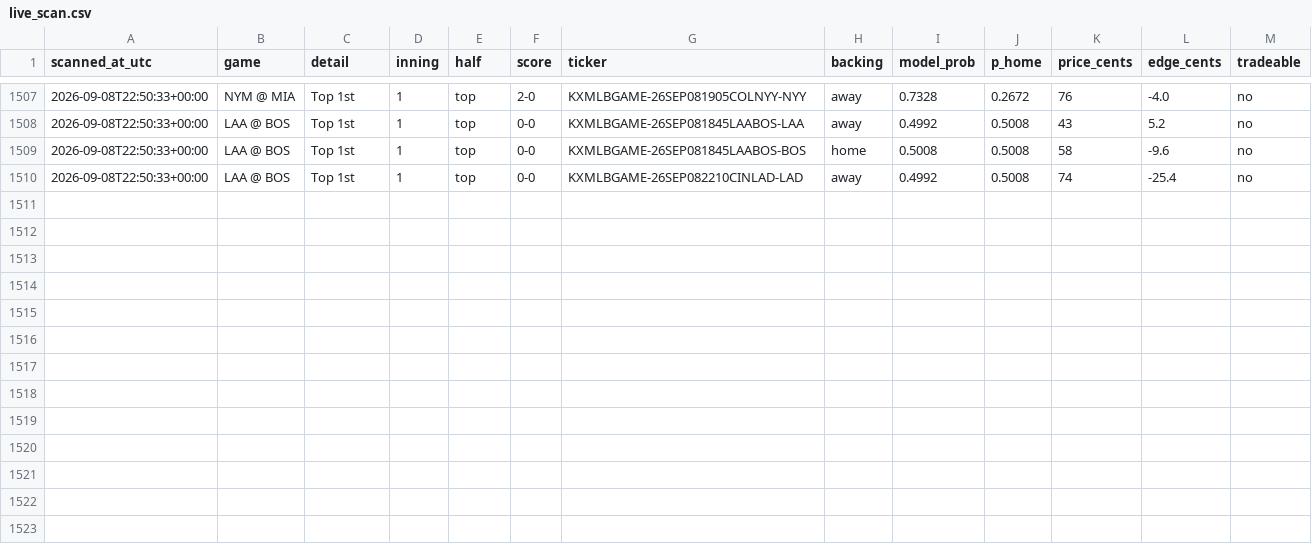
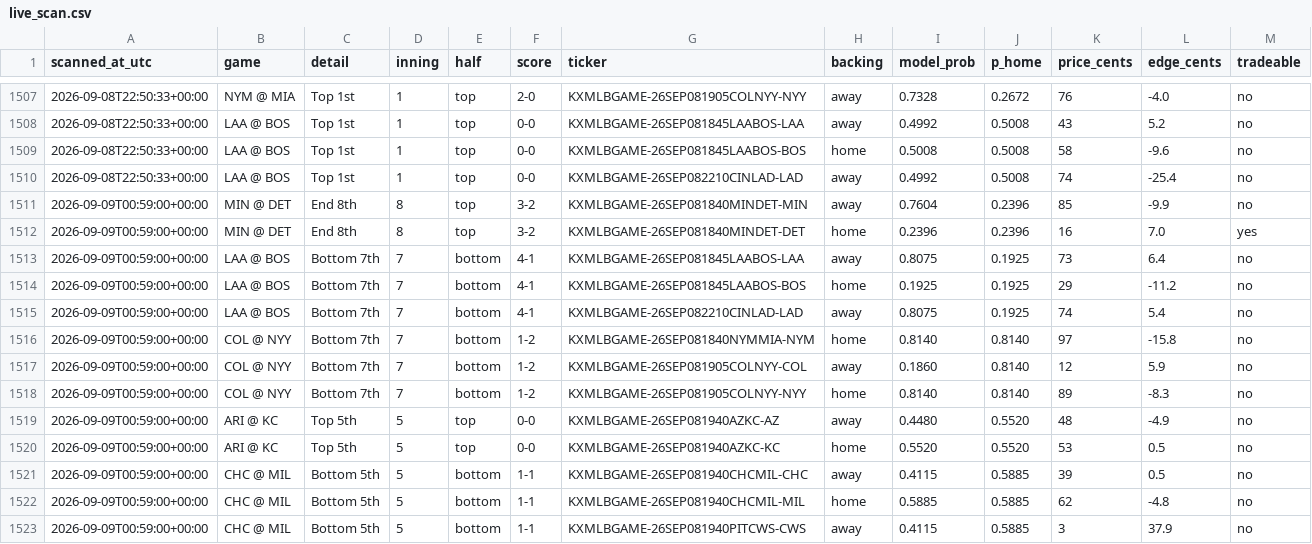
Before and after one commit to Jackhenry87/Prediction-Market-trading-bot, a CSV file: live_scan.csv, drawn as a sheet; only a part is shown, gaps mark what is left out.

```diff
--- a/live_scan.csv
+++ b/live_scan.csv
@@ -1510 +1510,14 @@ scanned_at_utc,game,detail,inning,half,score,ticker,backing,model_prob,p_home,pr
 2026-09-08T22:50:33+00:00,LAA @ BOS,Top 1st,1,top,0-0,KXMLBGAME-26SEP082210CINLAD-LAD,away,0.4992,0.5008,74,-25.4,no
+2026-09-09T00:59:00+00:00,MIN @ DET,End 8th,8,top,3-2,KXMLBGAME-26SEP081840MINDET-MIN,away,0.7604,0.2396,85,-9.9,no
+2026-09-09T00:59:00+00:00,MIN @ DET,End 8th,8,top,3-2,KXMLBGAME-26SEP081840MINDET-DET,home,0.2396,0.2396,16,7.0,yes
+2026-09-09T00:59:00+00:00,LAA @ BOS,Bottom 7th,7,bottom,4-1,KXMLBGAME-26SEP081845LAABOS-LAA,away,0.8075,0.1925,73,6.4,no
+2026-09-09T00:59:00+00:00,LAA @ BOS,Bottom 7th,7,bottom,4-1,KXMLBGAME-26SEP081845LAABOS-BOS,home,0.1925,0.1925,29,-11.2,no
+2026-09-09T00:59:00+00:00,LAA @ BOS,Bottom 7th,7,bottom,4-1,KXMLBGAME-26SEP082210CINLAD-LAD,away,0.8075,0.1925,74,5.4,no
+2026-09-09T00:59:00+00:00,COL @ NYY,Bottom 7th,7,bottom,1-2,KXMLBGAME-26SEP081840NYMMIA-NYM,home,0.8140,0.8140,97,-15.8,no
+2026-09-09T00:59:00+00:00,COL @ NYY,Bottom 7th,7,bottom,1-2,KXMLBGAME-26SEP081905COLNYY-COL,away,0.1860,0.8140,12,5.9,no
+2026-09-09T00:59:00+00:00,COL @ NYY,Bottom 7th,7,bottom,1-2,KXMLBGAME-26SEP081905COLNYY-NYY,home,0.8140,0.8140,89,-8.3,no
+2026-09-09T00:59:00+00:00,ARI @ KC,Top 5th,5,top,0-0,KXMLBGAME-26SEP081940AZKC-AZ,away,0.4480,0.5520,48,-4.9,no
+2026-09-09T00:59:00+00:00,ARI @ KC,Top 5th,5,top,0-0,KXMLBGAME-26SEP081940AZKC-KC,home,0.5520,0.5520,53,0.5,no
+2026-09-09T00:59:00+00:00,CHC @ MIL,Bottom 5th,5,bottom,1-1,KXMLBGAME-26SEP081940CHCMIL-CHC,away,0.4115,0.5885,39,0.5,no
+2026-09-09T00:59:00+00:00,CHC @ MIL,Bottom 5th,5,bottom,1-1,KXMLBGAME-26SEP081940CHCMIL-MIL,home,0.5885,0.5885,62,-4.8,no
+2026-09-09T00:59:00+00:00,CHC @ MIL,Bottom 5th,5,bottom,1-1,KXMLBGAME-26SEP081940PITCWS-CWS,away,0.4115,0.5885,3,37.9,no
```
Also changed, not shown: clv_sports.csv, 2 other files.
